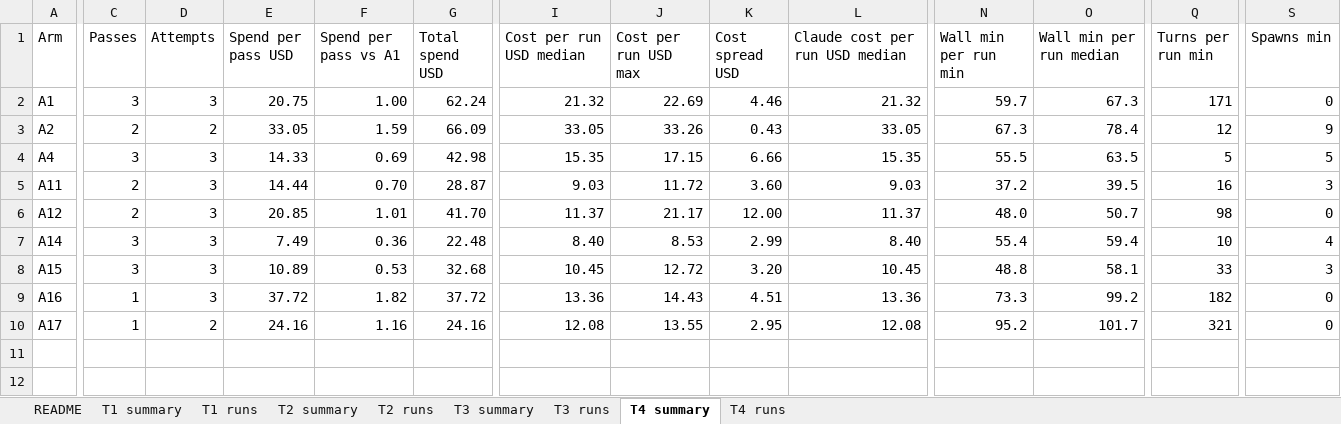
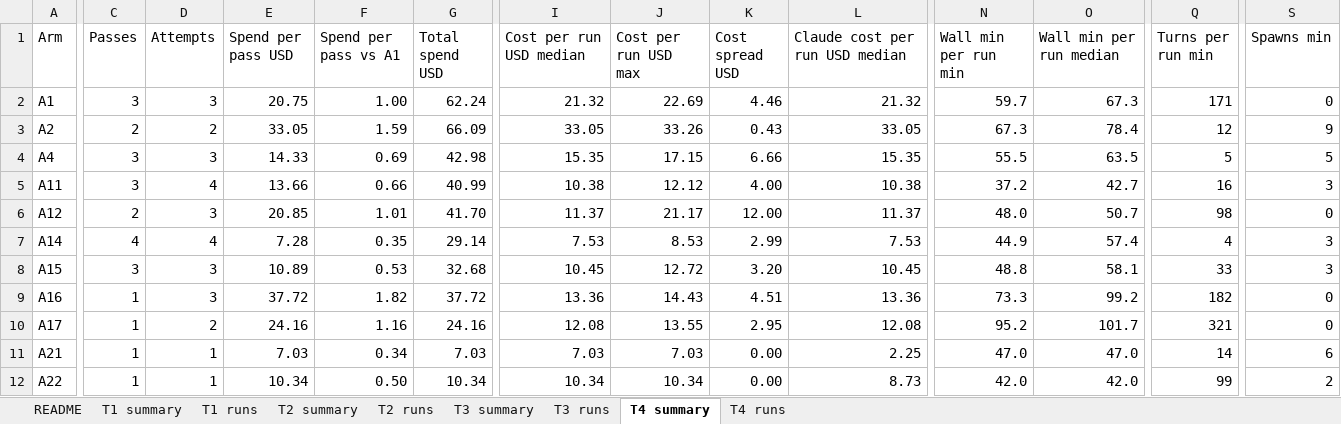
Before and after one commit to memphis242/agent-experiments, an Excel workbook: docs/results/experiment-a-results.xlsx, sheet T4 summary, drawn as a sheet; only a part is shown, gaps mark what is left out; values as stored, in another font and other column widths than the file's, no borders; table styles not drawn; rows hold the shown columns only; the diff covers the shown part only; the diff names each change by its address in the sheet, - before the commit and + after, or states it on an @@ line.

```diff
--- a/docs/results/experiment-a-results.xlsx (sheet T4 summary)
+++ b/docs/results/experiment-a-results.xlsx (sheet T4 summary)
-C5 (Passes): 2
+C5 (Passes): 3
-D5 (Attempts): 3
+D5 (Attempts): 4
-E5 (Spend per pass USD): 14.44
+E5 (Spend per pass USD): 13.66
-F5 (Spend per pass vs A1): 0.70
+F5 (Spend per pass vs A1): 0.66
-G5 (Total spend USD): 28.87
+G5 (Total spend USD): 40.99
-I5 (Cost per run USD median): 9.03
+I5 (Cost per run USD median): 10.38
-J5 (Cost per run USD max): 11.72
+J5 (Cost per run USD max): 12.12
-K5 (Cost spread USD): 3.60
+K5 (Cost spread USD): 4.00
-L5 (Claude cost per run USD median): 9.03
+L5 (Claude cost per run USD median): 10.38
-O5 (Wall min per run median): 39.5
+O5 (Wall min per run median): 42.7
-C7 (Passes): 3
+C7 (Passes): 4
-D7 (Attempts): 3
+D7 (Attempts): 4
-E7 (Spend per pass USD): 7.49
+E7 (Spend per pass USD): 7.28
-F7 (Spend per pass vs A1): 0.36
+F7 (Spend per pass vs A1): 0.35
-G7 (Total spend USD): 22.48
+G7 (Total spend USD): 29.14
-I7 (Cost per run USD median): 8.40
+I7 (Cost per run USD median): 7.53
-L7 (Claude cost per run USD median): 8.40
+L7 (Claude cost per run USD median): 7.53
-N7 (Wall min per run min): 55.4
+N7 (Wall min per run min): 44.9
-O7 (Wall min per run median): 59.4
+O7 (Wall min per run median): 57.4
-Q7 (Turns per run min): 10
+Q7 (Turns per run min): 4
-S7 (Spawns min): 4
+S7 (Spawns min): 3
+row 11: A21 | 1 | 1 | 7.03 | 0.34 | 7.03 | 7.03 | 7.03 | 0.00 | 2.25 | 47.0 | 47.0 | 14 | 6
+row 12: A22 | 1 | 1 | 10.34 | 0.50 | 10.34 | 10.34 | 10.34 | 0.00 | 8.73 | 42.0 | 42.0 | 99 | 2
```
Also changed, not shown: 3 edited cells elsewhere in this sheet, sheet T4 runs, sheet T3 runs, sheet T3 summary, sheet README.
